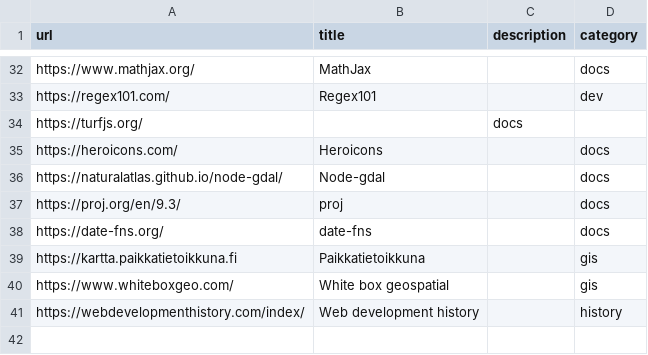
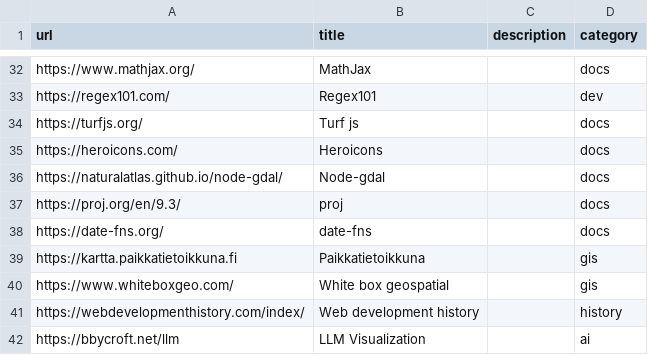
Before and after one commit to leoalho/leoalho.github.io, a CSV file: src/links/links.csv, drawn as a sheet; only a part is shown, gaps mark what is left out.

Commit message:
Update links.csv

```diff
--- a/src/links/links.csv
+++ b/src/links/links.csv
@@ -33,3 +33,3 @@ https://www.mathjax.org/,MathJax,,docs
 https://regex101.com/,Regex101,,dev
-https://turfjs.org/,,docs
+https://turfjs.org/,Turf js,,docs
 https://heroicons.com/,Heroicons,,docs
@@ -41 +41,2 @@ https://www.whiteboxgeo.com/,White box geospatial,,gis
 https://webdevelopmenthistory.com/index/,Web development history,,history
+https://bbycroft.net/llm,LLM Visualization,,ai
```
